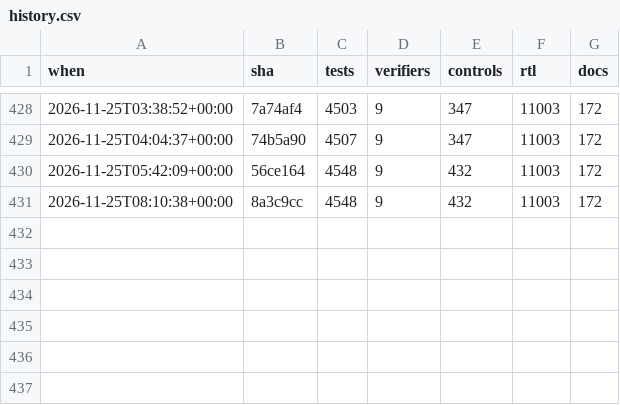
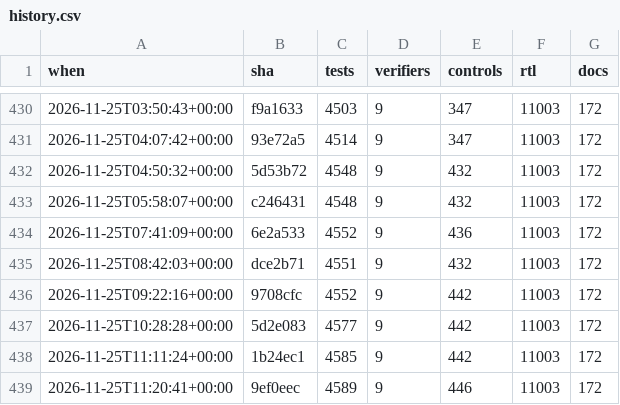
Before and after one commit to 2AMLogic/gf180-parasynth, a CSV file: docs/scorecard/history.csv, drawn as a sheet; only a part is shown, gaps mark what is left out; the diff covers the shown part only.

```diff
--- a/docs/scorecard/history.csv
+++ b/docs/scorecard/history.csv
@@ -428,4 +430,10 @@ when,sha,tests,verifiers,controls,rtl,docs
-2026-11-25T03:38:52+00:00,7a74af4,4503,9,347,11003,172
-2026-11-25T04:04:37+00:00,74b5a90,4507,9,347,11003,172
-2026-11-25T05:42:09+00:00,56ce164,4548,9,432,11003,172
-2026-11-25T08:10:38+00:00,8a3c9cc,4548,9,432,11003,172
+2026-11-25T03:50:43+00:00,f9a1633,4503,9,347,11003,172
+2026-11-25T04:07:42+00:00,93e72a5,4514,9,347,11003,172
+2026-11-25T04:50:32+00:00,5d53b72,4548,9,432,11003,172
+2026-11-25T05:58:07+00:00,c246431,4548,9,432,11003,172
+2026-11-25T07:41:09+00:00,6e2a533,4552,9,436,11003,172
+2026-11-25T08:42:03+00:00,dce2b71,4551,9,432,11003,172
+2026-11-25T09:22:16+00:00,9708cfc,4552,9,442,11003,172
+2026-11-25T10:28:28+00:00,5d2e083,4577,9,442,11003,172
+2026-11-25T11:11:24+00:00,1b24ec1,4585,9,442,11003,172
+2026-11-25T11:20:41+00:00,9ef0eec,4589,9,446,11003,172
```
Also changed, not shown: 3 added rows, 1 removed row and 29 edited cells elsewhere in this file, 1 other file.
